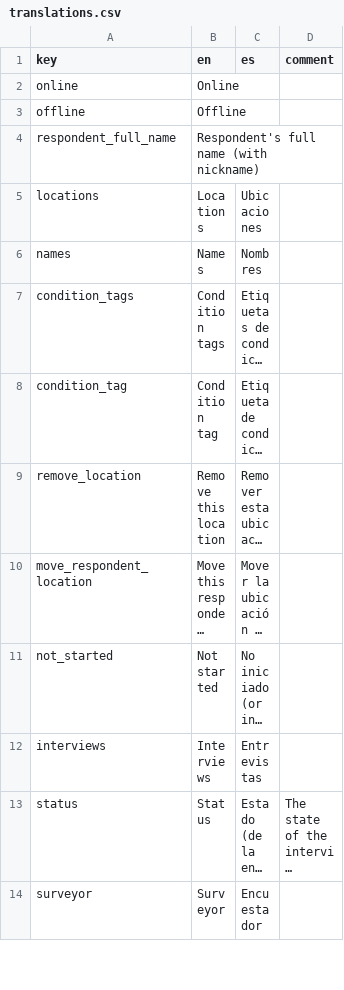
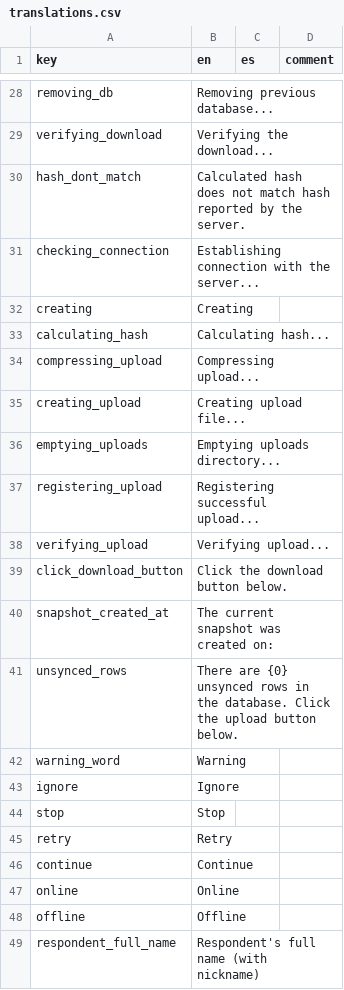
Before and after one commit to human-nature-lab/trellis-app, a CSV file: src/i18n/translations.csv, drawn as a sheet; only a part is shown, gaps mark what is left out; the shorter side is filled out with more unchanged rows; long unchanged cells end in …; the diff covers the shown part only.

Commit message:
Added translations for all sync messages for both download and upload

```diff
--- a/src/i18n/translations.csv
+++ b/src/i18n/translations.csv
@@ -2 +28,20 @@ key,en,es,comment
+removing_db,Removing previous database...,,
+verifying_download,Verifying the download...,,
+hash_dont_match,Calculated hash does not match hash reported by the server.,,
+checking_connection,Establishing connection with the server...,,
+creating,Creating,,
+calculating_hash,Calculating hash...,,
+compressing_upload,Compressing upload...,,
+creating_upload,Creating upload file...,,
+emptying_uploads,Emptying uploads directory...,,
+registering_upload,Registering successful upload...,,
+verifying_upload,Verifying upload...,,
+click_download_button,Click the download button below.,,
+snapshot_created_at,The current snapshot was created on:,,
+unsynced_rows,There are {0} unsynced rows in the database. Click the upload button below.,,
+warning_word,Warning,,
+ignore,Ignore,,
+stop,Stop,,
+retry,Retry,,
+continue,Continue,,
 online,Online,,
```
Also changed, not shown: 26 added rows and 4 removed rows elsewhere in this file, 33 other files.
